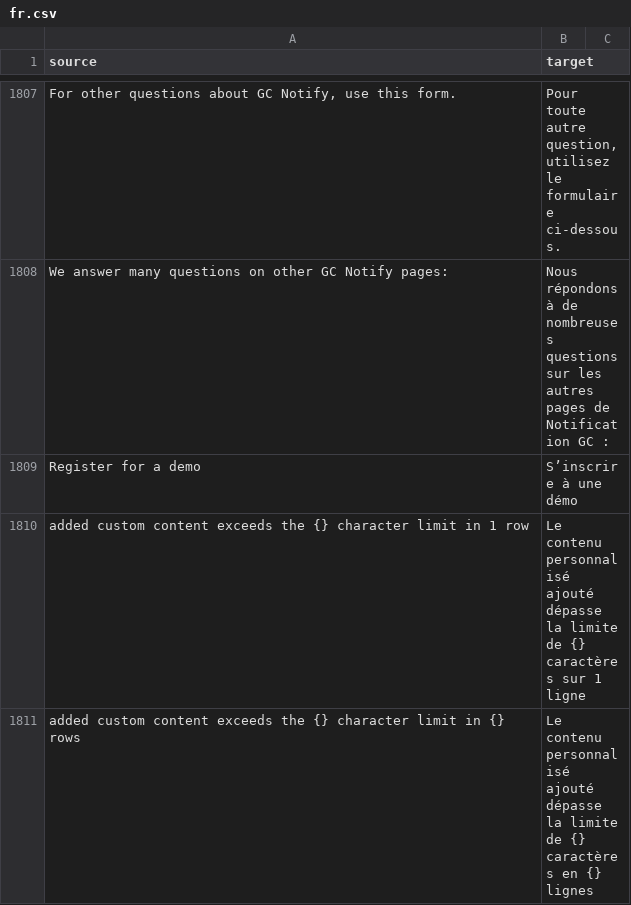
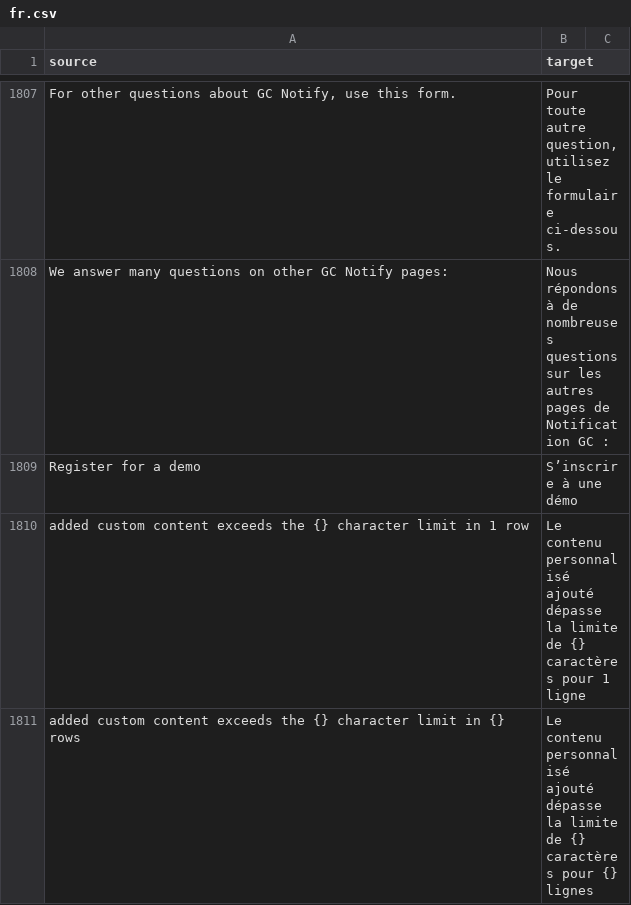
Before and after one commit to cds-snc/notification-admin, a CSV file: app/translations/csv/fr.csv, drawn as a sheet; only a part is shown, gaps mark what is left out.

Commit message:
Use pour instead of sur/en for consistency

```diff
--- a/app/translations/csv/fr.csv
+++ b/app/translations/csv/fr.csv
@@ -1809,3 +1809,3 @@
 "Register for a demo","S’inscrire à une démo"
-"added custom content exceeds the {} character limit in 1 row","Le contenu personnalisé ajouté dépasse la limite de {} caractères sur 1 ligne"
-"added custom content exceeds the {} character limit in {} rows","Le contenu personnalisé ajouté dépasse la limite de {} caractères en {} lignes"
+"added custom content exceeds the {} character limit in 1 row","Le contenu personnalisé ajouté dépasse la limite de {} caractères pour 1 ligne"
+"added custom content exceeds the {} character limit in {} rows","Le contenu personnalisé ajouté dépasse la limite de {} caractères pour {} lignes"
```
